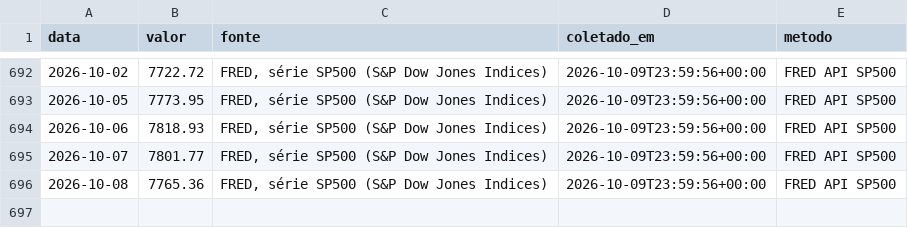
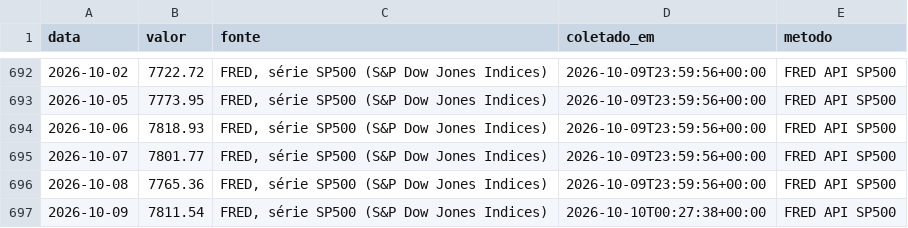
Before and after one commit to rjguimaraes/daily-brief, a CSV file: data/series/sp500.csv, drawn as a sheet; only a part is shown, gaps mark what is left out.

```diff
--- a/data/series/sp500.csv
+++ b/data/series/sp500.csv
@@ -696 +696,2 @@ data,valor,fonte,coletado_em,metodo
 2026-10-08,7765.36,"FRED, série SP500 (S&P Dow Jones Indices)",2026-10-09T23:59:56+00:00,FRED API SP500
+2026-10-09,7811.54,"FRED, série SP500 (S&P Dow Jones Indices)",2026-10-10T00:27:38+00:00,FRED API SP500
```
Also changed, not shown: 4 other files.
